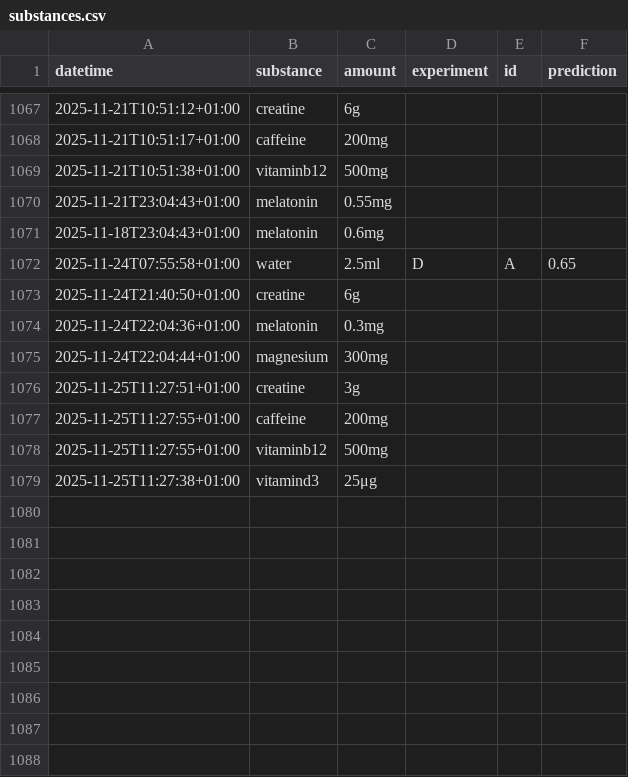
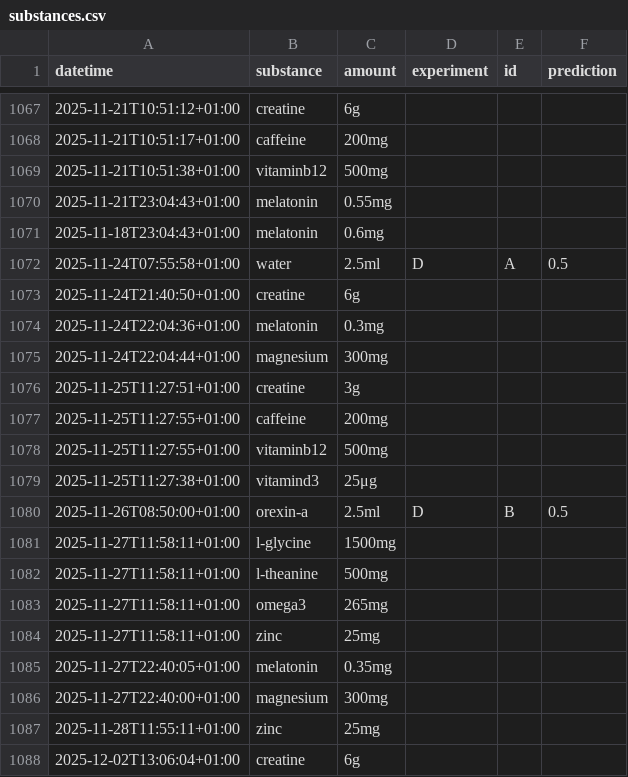
Before and after one commit to niplav/site, a CSV file: data/substances.csv, drawn as a sheet; only a part is shown, gaps mark what is left out.

```diff
--- a/data/substances.csv
+++ b/data/substances.csv
@@ -1071,3 +1071,3 @@ datetime,substance,amount,experiment,id,prediction
 2025-11-18T23:04:43+01:00,melatonin,0.6mg,,,
-2025-11-24T07:55:58+01:00,water,2.5ml,D,A,0.65
+2025-11-24T07:55:58+01:00,water,2.5ml,D,A,0.5
 2025-11-24T21:40:50+01:00,creatine,6g,,,
@@ -1079 +1079,10 @@ datetime,substance,amount,experiment,id,prediction
 2025-11-25T11:27:38+01:00,vitamind3,25μg,,,
+2025-11-26T08:50:00+01:00,orexin-a,2.5ml,D,B,0.5
+2025-11-27T11:58:11+01:00,l-glycine,1500mg,,,
+2025-11-27T11:58:11+01:00,l-theanine,500mg,,,
+2025-11-27T11:58:11+01:00,omega3,265mg,,,
+2025-11-27T11:58:11+01:00,zinc,25mg,,,
+2025-11-27T22:40:05+01:00,melatonin,0.35mg,,,
+2025-11-27T22:40:00+01:00,magnesium,300mg,,,
+2025-11-28T11:55:11+01:00,zinc,25mg,,,
+2025-12-02T13:06:04+01:00,creatine,6g,,,
```
Also changed, not shown: data/cuboid.csv, data/light.csv, 3 other files.
